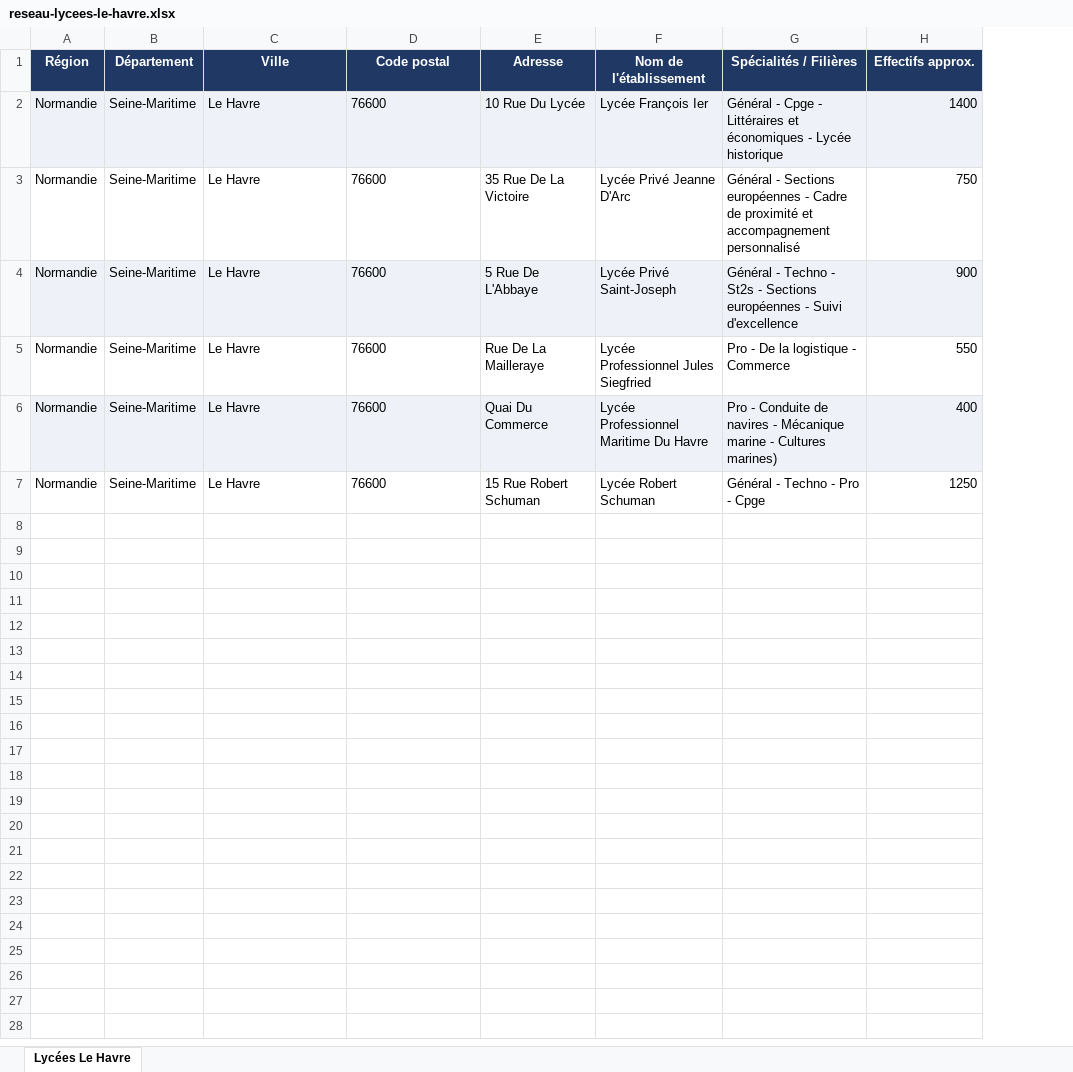
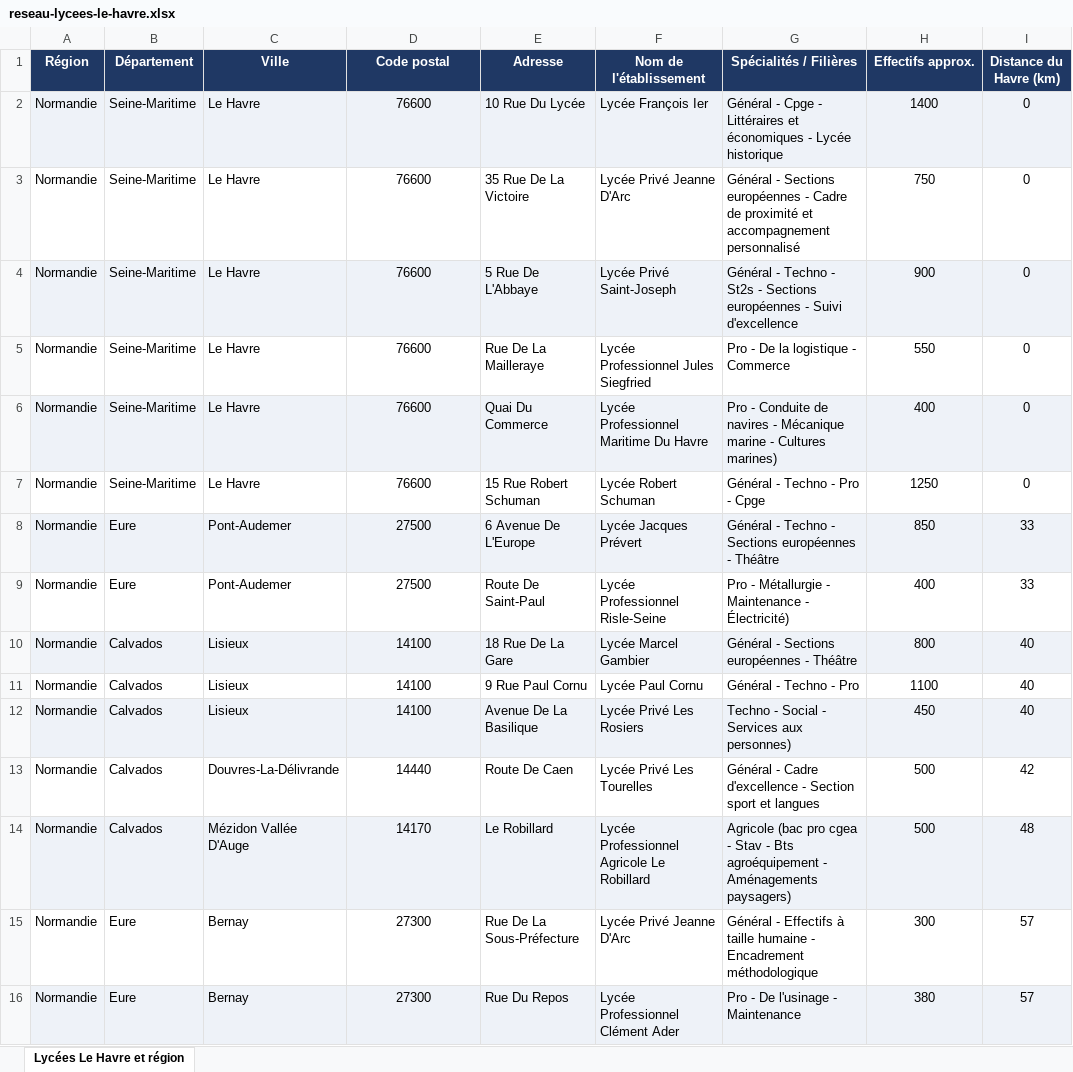
Before and after one commit to johanellezam-spec/propositions, an Excel workbook: reseau-lycees-le-havre.xlsx, sheet Lycées Le Havre et région, drawn as a sheet; values as stored, in another font and other column widths than the file's, no borders; the diff names each change by its address in the sheet, - before the commit and + after, or states it on an @@ line.

```diff
--- a/reseau-lycees-le-havre.xlsx (sheet Lycées Le Havre et région)
+++ b/reseau-lycees-le-havre.xlsx (sheet Lycées Le Havre et région)
-sheet tab: Lycées Le Havre
+sheet tab: Lycées Le Havre et région
+column I (Distance du Havre (km)), rows 2-7: all 0
-D2:D7 alignment: left
+D2:D7 alignment: center
-H2:H7 alignment: right
+H2:H7 alignment: center
+row 8: Normandie | Eure | Pont-Audemer | 27500 | 6 Avenue De L'Europe | Lycée Jacques Prévert | Général - Techno - Sections européennes - Théâtre | 850 | 33
+row 9: Normandie | Eure | Pont-Audemer | 27500 | Route De Saint-Paul | Lycée Professionnel Risle-Seine | Pro - Métallurgie - Maintenance - Électricité) | 400 | 33
+row 10: Normandie | Calvados | Lisieux | 14100 | 18 Rue De La Gare | Lycée Marcel Gambier | Général - Sections européennes - Théâtre | 800 | 40
+row 11: Normandie | Calvados | Lisieux | 14100 | 9 Rue Paul Cornu | Lycée Paul Cornu | Général - Techno - Pro | 1100 | 40
+row 12: Normandie | Calvados | Lisieux | 14100 | Avenue De La Basilique | Lycée Privé Les Rosiers | Techno - Social - Services aux personnes) | 450 | 40
+row 13: Normandie | Calvados | Douvres-La-Délivrande | 14440 | Route De Caen | Lycée Privé Les Tourelles | Général - Cadre d'excellence - Section sport et langues | 500 | 42
+row 14: Normandie | Calvados | Mézidon Vallée D'Auge | 14170 | Le Robillard | Lycée Professionnel Agricole Le Robillard | Agricole (bac pro cgea - Stav - Bts agroéquipement - Aménagements paysagers) | 500 | 48
+row 15: Normandie | Eure | Bernay | 27300 | Rue De La Sous-Préfecture | Lycée Privé Jeanne D'Arc | Général - Effectifs à taille humaine - Encadrement méthodologique | 300 | 57
+row 16: Normandie | Eure | Bernay | 27300 | Rue Du Repos | Lycée Professionnel Clément Ader | Pro - De l'usinage - Maintenance | 380 | 57
```
Also changed, not shown: 1 other file.
